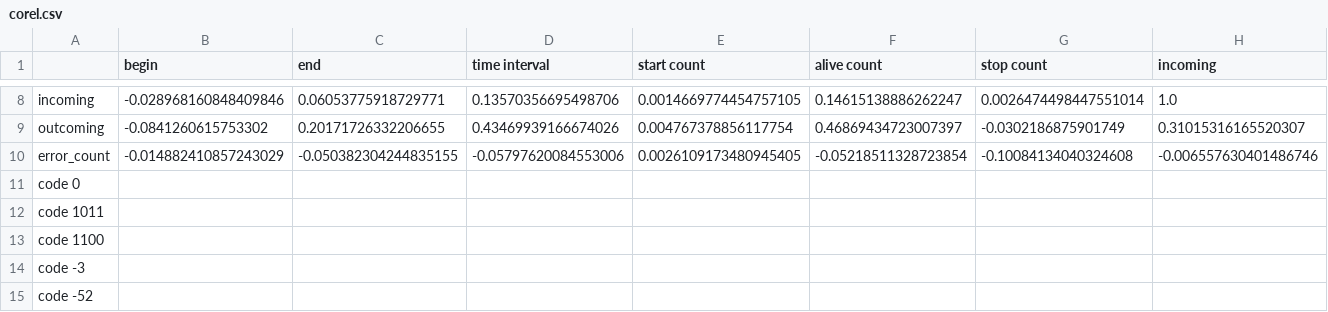
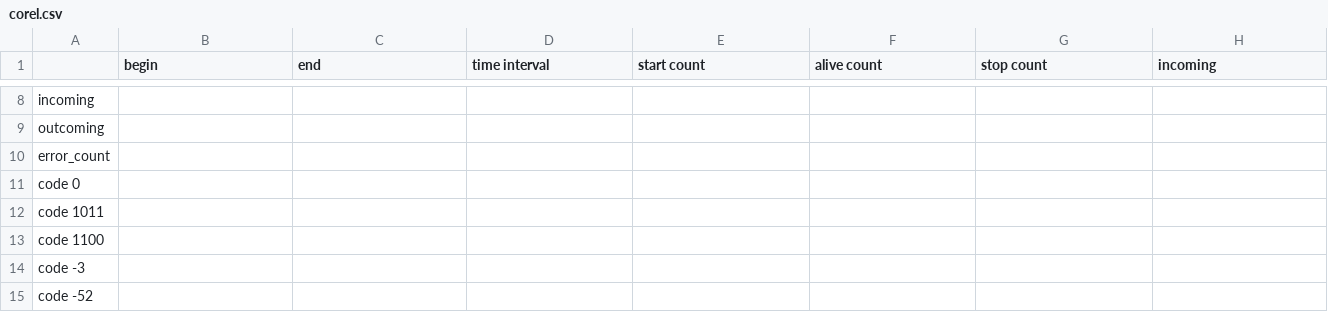
Before and after one commit to Deckardio/BoddyClub, a CSV file: Results/corel.csv, drawn as a sheet; only a part is shown, gaps mark what is left out; the diff covers the shown part only; the diff names each change by its address in the sheet, - before the commit and + after, or states it on an @@ line.

```diff
--- a/Results/corel.csv
+++ b/Results/corel.csv
-B8 (begin): -0.028968160848409846
+B8 (begin): (empty)
-C8 (end): 0.06053775918729771
+C8 (end): (empty)
-D8 (time interval): 0.13570356695498706
+D8 (time interval): (empty)
-E8 (start count): 0.0014669774454757105
+E8 (start count): (empty)
-F8 (alive count): 0.14615138886262247
+F8 (alive count): (empty)
-G8 (stop count): 0.0026474498447551014
+G8 (stop count): (empty)
-H8 (incoming): 1.0
+H8 (incoming): (empty)
-B9 (begin): -0.0841260615753302
+B9 (begin): (empty)
-C9 (end): 0.20171726332206655
+C9 (end): (empty)
-D9 (time interval): 0.43469939166674026
+D9 (time interval): (empty)
-E9 (start count): 0.004767378856117754
+E9 (start count): (empty)
-F9 (alive count): 0.46869434723007397
+F9 (alive count): (empty)
-G9 (stop count): -0.0302186875901749
+G9 (stop count): (empty)
-H9 (incoming): 0.31015316165520307
+H9 (incoming): (empty)
-B10 (begin): -0.014882410857243029
+B10 (begin): (empty)
-C10 (end): -0.050382304244835155
+C10 (end): (empty)
-D10 (time interval): -0.05797620084553006
+D10 (time interval): (empty)
-E10 (start count): 0.0026109173480945405
+E10 (start count): (empty)
-F10 (alive count): -0.05218511328723854
+F10 (alive count): (empty)
-G10 (stop count): -0.10084134040324608
+G10 (stop count): (empty)
-H10 (incoming): -0.006557630401486746
+H10 (incoming): (empty)
```
Also changed, not shown: 76 edited cells elsewhere in this file, 8 other files.
